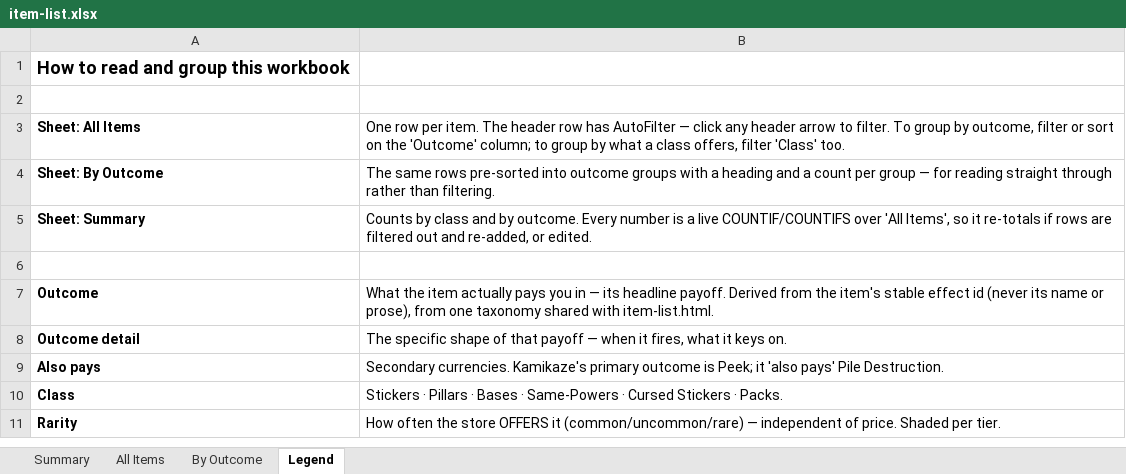
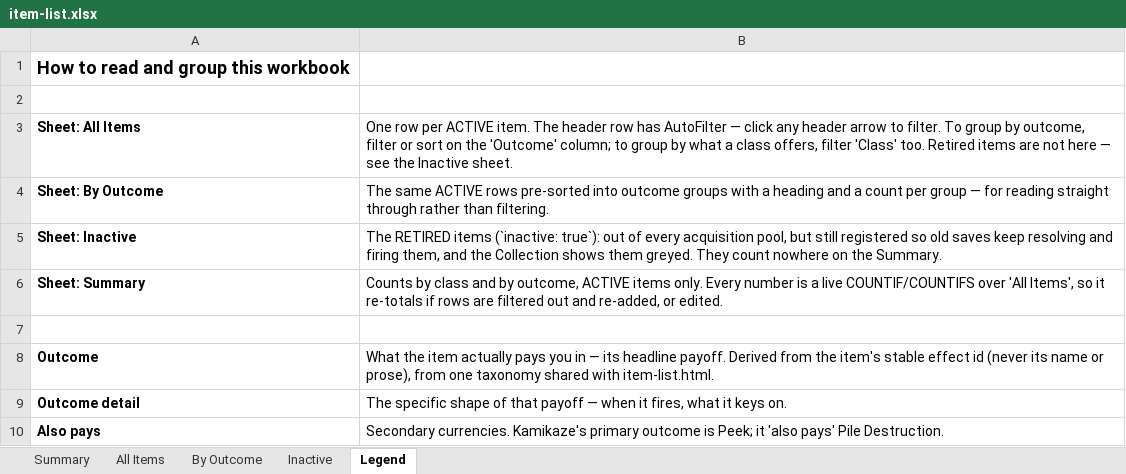
Before and after one commit to JaredMK/Ninelives, an Excel workbook: item-list.xlsx, sheet Legend, drawn as a sheet; only a part is shown; the shorter side is filled out with more unchanged rows; values as stored, in another font and other column widths than the file's, no borders; addresses are those after the commit; the diff names each change by its address in the sheet, - before the commit and + after, or states it on an @@ line.

Commit message:
v6.93 + v6.94: purge-coupon rework, first-tap fix, pile-size retirement, bonus split
v6.93 — Purge Coupon: per-♦-topped-pile cut with a live ladder preview
(token-free data text; removalPrice(extraCut:) reads the next-visit price),
redundant post-fire popup gone. Second Wind keeps the pile's top card and
shuffles only the buried cards + the killer back (Phoenix shape). Devil's
Deal stays amber at ◉0 bonus; Greedy pays per 5 deck cards as the sole
pillar; Pauper's Spade costs 8. The first call-button tap after card info
FIRES — the help-dismiss gate now exempts live controls at the shared tap
router (UITest pinned). Mute ✕ centers on the Same button; COLLECTION
gates with CLIMB on the menu.

v6.94 — the flat pile-size family is retired (Heavy, Streak Size, Massive
Diamond, Empty Ranks Heavy, Crazy Eights, Diamond Echo, Pauper's Diamond,
Diamond Lifeline, Diamond Boost, Same Heavy); redistribution and the
Anchors stay live. The bonus tracker counts DURING-deal coins only
(Economy.liveBonus drops the pillar/Payout projections), so Devil's Deal
and Bonus Reset can never touch deal-end awards. Peeked cards show their
stickers/curses through the shared chip path (deck peek + Second Wind
killer flight). Every purge confirm reads "Permanently purge from your
deck?"

Golden re-recorded (start/store rolls shift with the retirements);
item docs regenerated (124 active / 41 retired); make test green —
GameCore suite + app target.

```diff
--- a/item-list.xlsx (sheet Legend)
+++ b/item-list.xlsx (sheet Legend)
+sheet tab: Inactive
-B3: …row per item. The header row has AutoFilter — click any header arrow to filter. To group by outcome, filter or sort on the 'Outcome' column; to group by what a class offers, filter 'Class' too.
+B3: …row per ACTIVE item. The header row has AutoFilter — click any header arrow to filter. To group by outcome, filter or sort on the 'Outcome' column; to group by what a class offers, filter 'Class' too. Retired items are not here — see the Inactive sheet.
-B4: The same rows pre-sorted…
+B4: The same ACTIVE rows pre-sorted…
+row 5: Sheet: Inactive | The RETIRED items (`inactive: true`): out of every acquisition pool, but still registered so old saves keep resolving and firing them, and the Collection shows them greyed. They count nowhere on the Summary.
-B6: …and by outcome. Every number…
+B6: …and by outcome, ACTIVE items only. Every number…
```
Also changed, not shown: sheet By Outcome, sheet All Items, sheet Summary, 34 other files.
